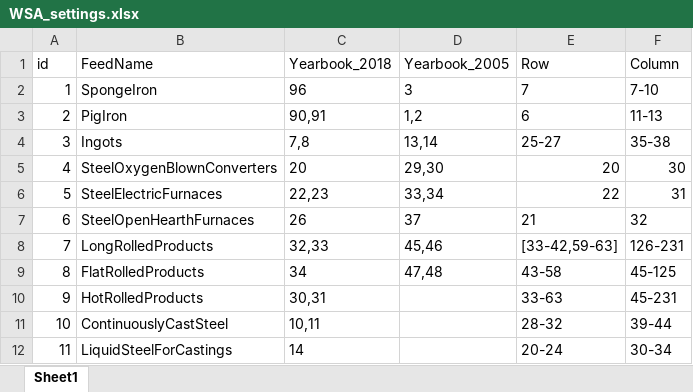
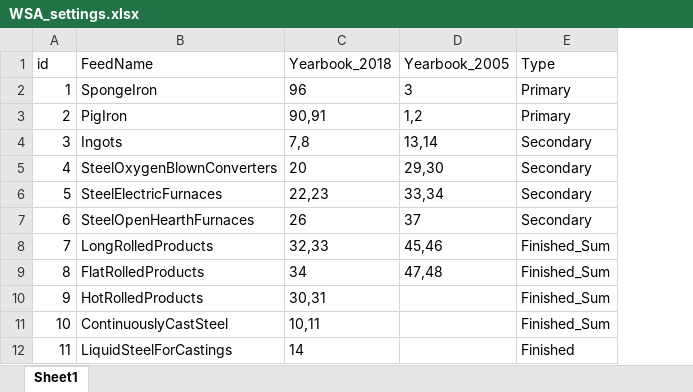
Before and after one commit to fineprint-global/PIOLab, an Excel workbook: Settings/datafeeds_settings/WSA_settings.xlsx, sheet Sheet1, drawn as a sheet; only a part is shown; values as stored, in another font and other column widths than the file's, no borders; removed rows and columns are numbered as before the commit, all else as after; the diff names each change by its address in the sheet, - before the commit and + after, or states it on an @@ line.

```diff
--- a/Settings/datafeeds_settings/WSA_settings.xlsx (sheet Sheet1)
+++ b/Settings/datafeeds_settings/WSA_settings.xlsx (sheet Sheet1)
-column E (Row), rows 2-12: 7 | 6 | 25-27 | 20 | 22 | 21 | [33-42,59-63] | 43-58 | 33-63 | 28-32 | 20-24
-column F (Column), rows 2-12: 7-10 | 11-13 | 35-38 | 30 | 31 | 32 | 126-231 | 45-125 | 45-231 | 39-44 | 30-34
+column E (Type), rows 2-12: Primary | Primary | Secondary | Secondary | Secondary | Secondary | Finished_Sum | Finished_Sum | Finished_Sum | Finished_Sum | Finished
```
Also changed, not shown: ConcordanceLibrary/LabelsAndCodes/Ind20Pro22v1_BaseSectorClassification.xlsx, ConcordanceLibrary/LabelsAndCodes/PIOLab_RootClassification.xlsx, 38 other files.
